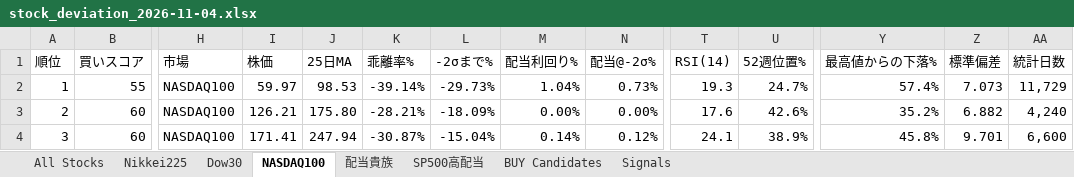
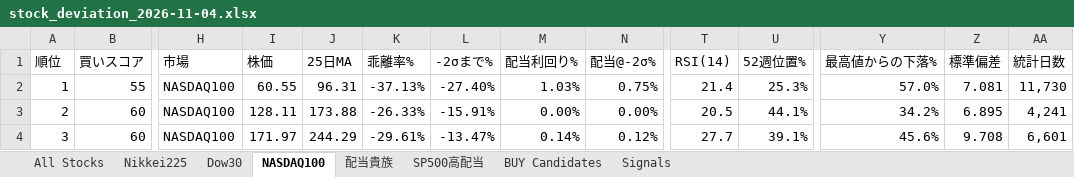
Before and after one commit to 091165/nikkei225-screener, an Excel workbook: output/stock_deviation_2026-11-04.xlsx, sheet NASDAQ100, drawn as a sheet; only a part is shown, gaps mark what is left out; values as stored, in another font and other column widths than the file's, no cell formats; the diff covers the shown part only; the diff names each change by its address in the sheet, - before the commit and + after, or states it on an @@ line.

```diff
--- a/output/stock_deviation_2026-11-04.xlsx (sheet NASDAQ100)
+++ b/output/stock_deviation_2026-11-04.xlsx (sheet NASDAQ100)
-I2 (株価): 59.97
+I2 (株価): 60.55
-J2 (25日MA): 98.53
+J2 (25日MA): 96.31
-K2 (乖離率%): -39.14%
+K2 (乖離率%): -37.13%
-L2 (-2σまで%): -29.73%
+L2 (-2σまで%): -27.40%
-M2 (配当利回り%): 1.04%
+M2 (配当利回り%): 1.03%
-N2 (配当@-2σ%): 0.73%
+N2 (配当@-2σ%): 0.75%
-T2 (RSI(14)): 19.3
+T2 (RSI(14)): 21.4
-U2 (52週位置%): 24.7%
+U2 (52週位置%): 25.3%
-Y2 (最高値からの下落%): 57.4%
+Y2 (最高値からの下落%): 57.0%
-Z2 (標準偏差): 7.073
+Z2 (標準偏差): 7.081
-AA2 (統計日数): 11,729
+AA2 (統計日数): 11,730
-I3 (株価): 126.21
+I3 (株価): 128.11
-J3 (25日MA): 175.80
+J3 (25日MA): 173.88
-K3 (乖離率%): -28.21%
+K3 (乖離率%): -26.33%
-L3 (-2σまで%): -18.09%
+L3 (-2σまで%): -15.91%
-T3 (RSI(14)): 17.6
+T3 (RSI(14)): 20.5
-U3 (52週位置%): 42.6%
+U3 (52週位置%): 44.1%
-Y3 (最高値からの下落%): 35.2%
+Y3 (最高値からの下落%): 34.2%
-Z3 (標準偏差): 6.882
+Z3 (標準偏差): 6.895
-AA3 (統計日数): 4,240
+AA3 (統計日数): 4,241
-I4 (株価): 171.41
+I4 (株価): 171.97
-J4 (25日MA): 247.94
+J4 (25日MA): 244.29
-K4 (乖離率%): -30.87%
+K4 (乖離率%): -29.61%
-L4 (-2σまで%): -15.04%
+L4 (-2σまで%): -13.47%
-T4 (RSI(14)): 24.1
+T4 (RSI(14)): 27.7
-U4 (52週位置%): 38.9%
+U4 (52週位置%): 39.1%
-Y4 (最高値からの下落%): 45.8%
+Y4 (最高値からの下落%): 45.6%
-Z4 (標準偏差): 9.701
+Z4 (標準偏差): 9.708
-AA4 (統計日数): 6,600
+AA4 (統計日数): 6,601
```
Also changed, not shown: 1820 edited cells elsewhere in this sheet, sheet Signals, sheet All Stocks, sheet Nikkei225, sheet BUY Candidates, sheet 配当貴族, sheet Dow30, 1 more sheet, cell formats, 7 other files.
